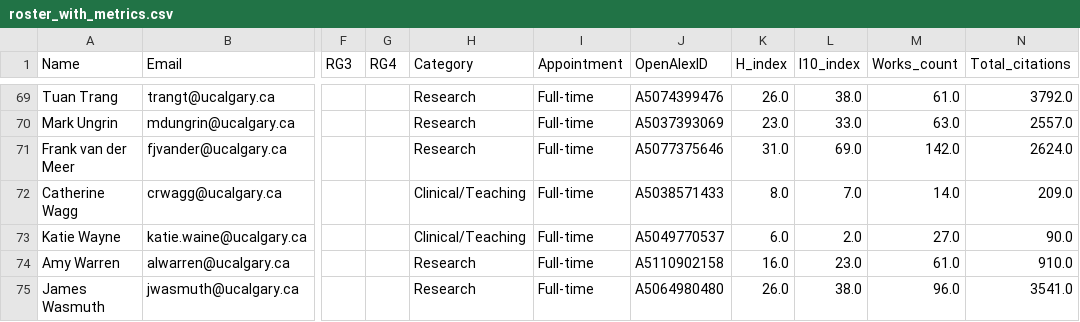
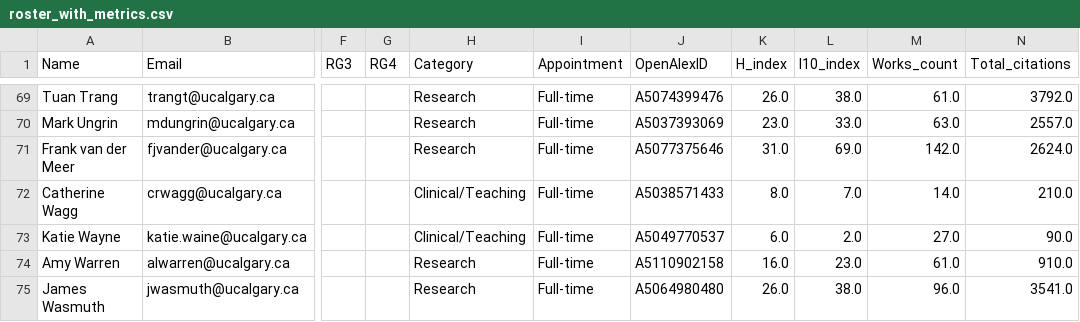
Before and after one commit to Jeroendebuck/UCVM_Dashboard, a CSV file: data/roster_with_metrics.csv, drawn as a sheet; only a part is shown, gaps mark what is left out; the diff covers the shown part only; the diff names each change by its address in the sheet, - before the commit and + after, or states it on an @@ line.

```diff
--- a/data/roster_with_metrics.csv
+++ b/data/roster_with_metrics.csv
-N72 (Total_citations): 209.0
+N72 (Total_citations): 210.0
```
Also changed, not shown: 2 added rows and 11 edited cells elsewhere in this file, 5 other files.
